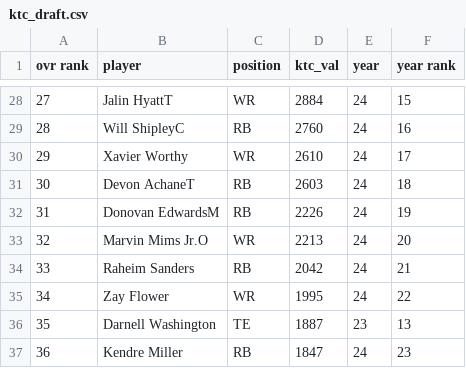
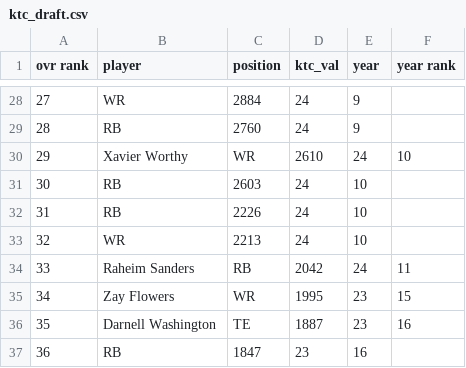
Before and after one commit to nwatson2/home, a CSV file: countdown/formatters/draft/ktc_draft.csv, drawn as a sheet; only a part is shown, gaps mark what is left out; the diff covers the shown part only.

```diff
--- a/countdown/formatters/draft/ktc_draft.csv
+++ b/countdown/formatters/draft/ktc_draft.csv
@@ -28,10 +28,10 @@ ovr rank,player,position,ktc_val,year,year rank
-27,Jalin HyattT,WR,2884,24,15
-28,Will ShipleyC,RB,2760,24,16
-29,Xavier Worthy,WR,2610,24,17
-30,Devon AchaneT,RB,2603,24,18
-31,Donovan EdwardsM,RB,2226,24,19
-32,Marvin Mims Jr.O,WR,2213,24,20
-33,Raheim Sanders,RB,2042,24,21
-34,Zay Flower,WR,1995,24,22
-35,Darnell Washington,TE,1887,23,13
-36,Kendre Miller,RB,1847,24,23
+27,WR,2884,24,9
+28,RB,2760,24,9
+29,Xavier Worthy,WR,2610,24,10
+30,RB,2603,24,10
+31,RB,2226,24,10
+32,WR,2213,24,10
+33,Raheim Sanders,RB,2042,24,11
+34,Zay Flowers,WR,1995,23,15
+35,Darnell Washington,TE,1887,23,16
+36,RB,1847,23,16
```
Also changed, not shown: 42 edited cells elsewhere in this file, countdown/formatters/draft/2023KTC_out.csv, 1 other file.
